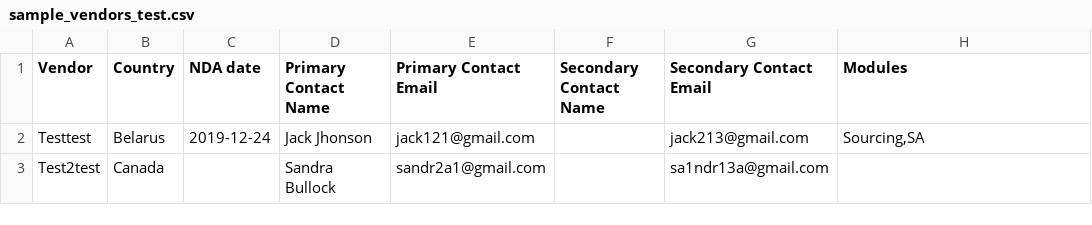
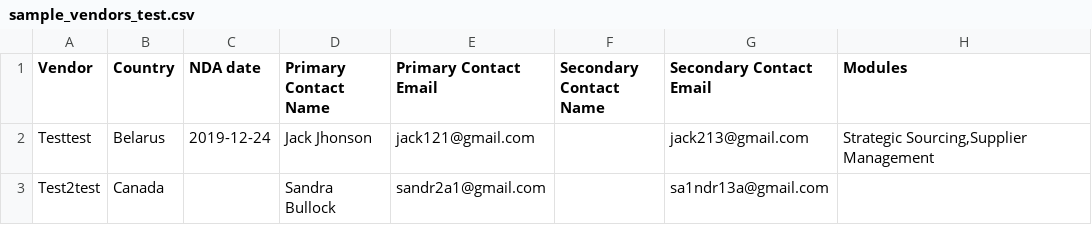
Before and after one commit to Lepiloff/spendm, a CSV file: sample_vendors_test.csv, drawn as a sheet.

```diff
--- a/sample_vendors_test.csv
+++ b/sample_vendors_test.csv
@@ -1,3 +1,3 @@
 Vendor,Country,NDA date,Primary Contact Name,Primary Contact Email,Secondary Contact Name,Secondary Contact Email,Modules
-Testtest,Belarus,2019-12-24,Jack Jhonson,jack121@gmail.com,,jack213@gmail.com,"Sourcing,SA"
+Testtest,Belarus,2019-12-24,Jack Jhonson,jack121@gmail.com,,jack213@gmail.com,"Strategic Sourcing,Supplier Management"
 Test2test,Canada,,Sandra Bullock,sandr2a1@gmail.com,,sa1ndr13a@gmail.com,
```
Also changed, not shown: 5 other files.
